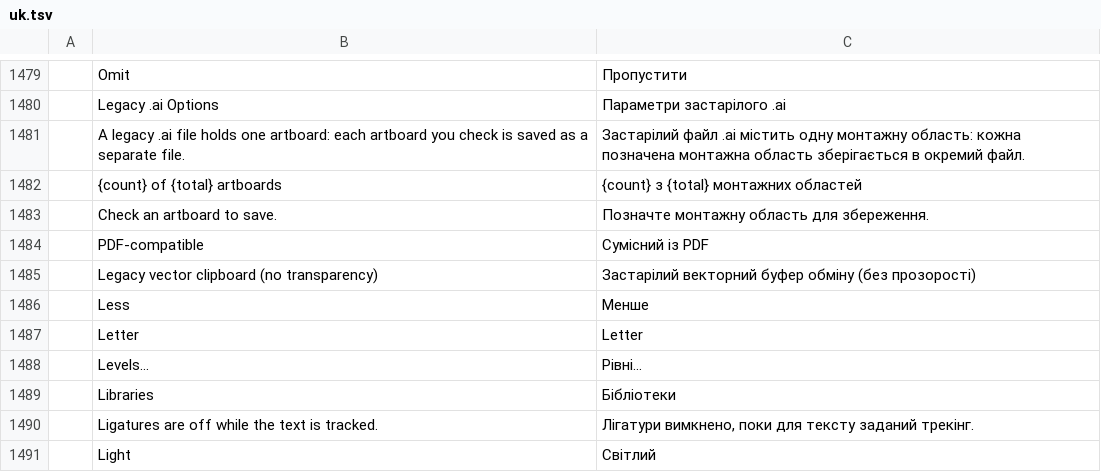
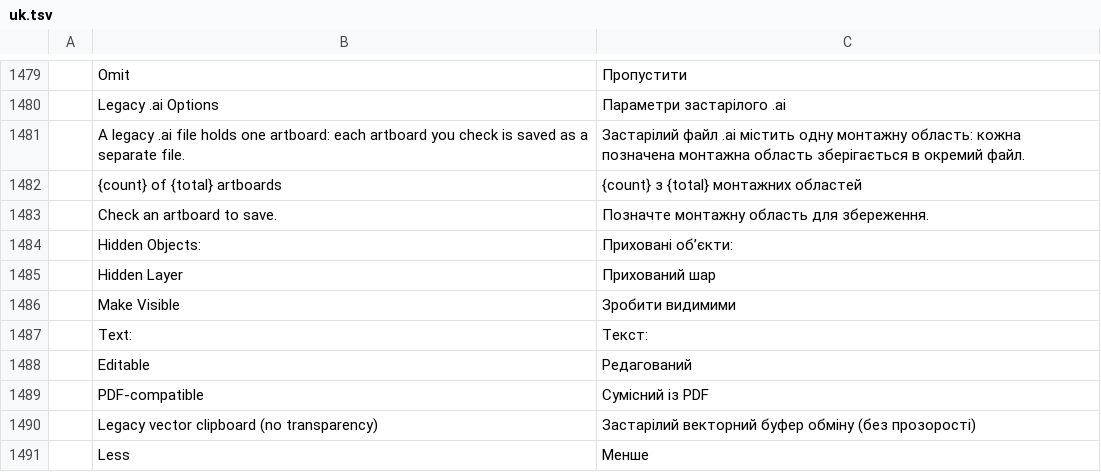
Before and after one commit to 00xJS/vectorcraft, a TSV file: crates/ui-egui/src/i18n/uk.tsv, drawn as a sheet; only a part is shown, gaps mark what is left out; the shorter side is filled out with more unchanged rows.

Commit message:
Part of #868: legacy .ai options Hidden Objects and Text, and docs
The Legacy .ai Options dialog gains Hidden Objects (Hidden Layer, Omit, Make Visible) and Text
(Editable, Outlines), translated in every catalog. Docs: type and hidden objects in the legacy
.ai paragraphs, the restored revision rows and roadmap row.

```diff
--- a/crates/ui-egui/src/i18n/uk.tsv
+++ b/crates/ui-egui/src/i18n/uk.tsv
@@ -1483,2 +1483,7 @@
 	Check an artboard to save.	Позначте монтажну область для збереження.
+	Hidden Objects:	Приховані об’єкти:
+	Hidden Layer	Прихований шар
+	Make Visible	Зробити видимими
+	Text:	Текст:
+	Editable	Редагований
 	PDF-compatible	Сумісний із PDF
```
Also changed, not shown: crates/ui-egui/src/i18n/de.tsv, crates/ui-egui/src/i18n/hu.tsv, 20 other files.
